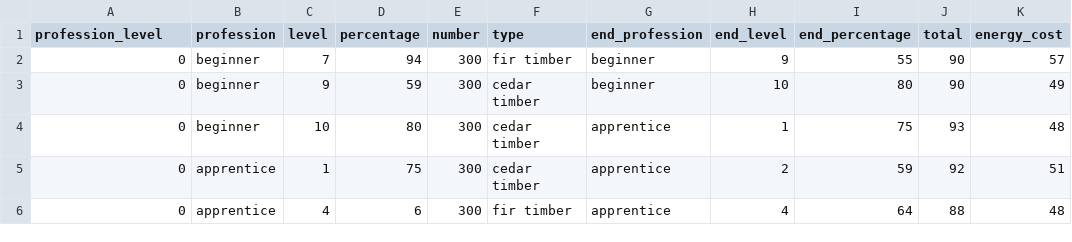
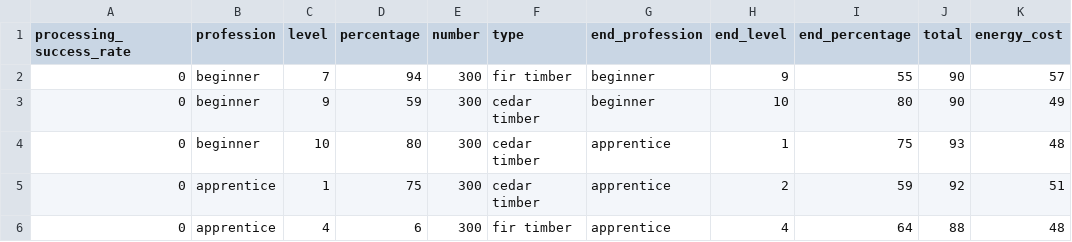
Before and after one commit to clusterzx/blackdesert, a CSV file: processing.csv, drawn as a sheet; only a part is shown; the diff names each change by its address in the sheet, - before the commit and + after, or states it on an @@ line.

```diff
--- a/processing.csv
+++ b/processing.csv
-A1: profession_level
+A1: processing_success_rate
```
Also changed, not shown: cooking.csv, enchanting.csv, 3 other files.
